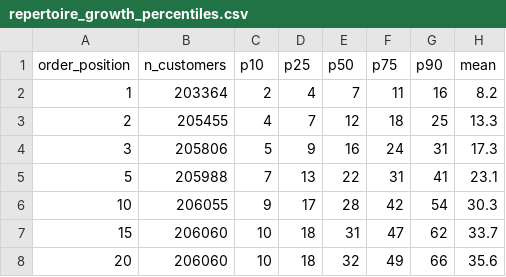
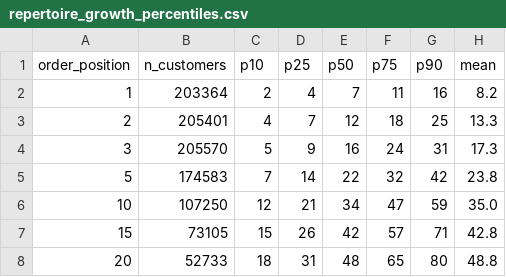
Before and after one commit to chrissmithphd/food-sequences, a CSV file: analysis/novelty/repertoire_growth_percentiles.csv, drawn as a sheet; only a part is shown; the diff covers the shown part only.

```diff
--- a/analysis/novelty/repertoire_growth_percentiles.csv
+++ b/analysis/novelty/repertoire_growth_percentiles.csv
@@ -2,7 +2,7 @@ order_position,n_customers,p10,p25,p50,p75,p90,mean
 1,203364,2,4,7,11,16,8.2
-2,205455,4,7,12,18,25,13.3
-3,205806,5,9,16,24,31,17.3
-5,205988,7,13,22,31,41,23.1
-10,206055,9,17,28,42,54,30.3
-15,206060,10,18,31,47,62,33.7
-20,206060,10,18,32,49,66,35.6
+2,205401,4,7,12,18,25,13.3
+3,205570,5,9,16,24,31,17.3
+5,174583,7,14,22,32,42,23.8
+10,107250,12,21,34,47,59,35.0
+15,73105,15,26,42,57,71,42.8
+20,52733,18,31,48,65,80,48.8
```
Also changed, not shown: 14 edited cells elsewhere in this file, 5 other files.
